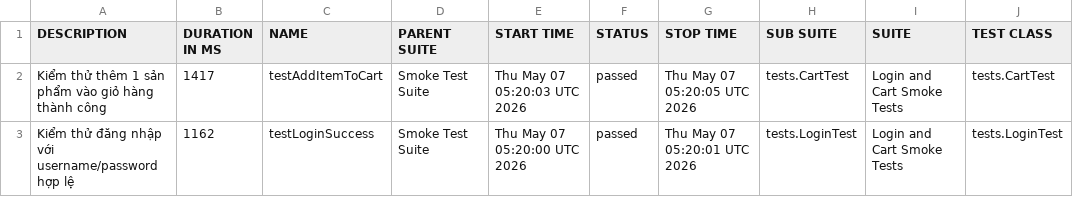
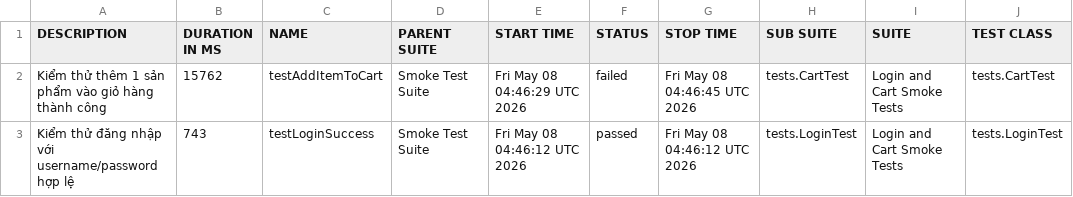
Before and after one commit to binhnguyen1406/buoi11, a CSV file: data/suites.csv, drawn as a sheet; only a part is shown; the diff names each change by its address in the sheet, - before the commit and + after, or states it on an @@ line.

```diff
--- a/data/suites.csv
+++ b/data/suites.csv
-B2 (DURATION IN MS): 1417
+B2 (DURATION IN MS): 15762
-E2 (START TIME): Thu May 07 05:20:03 UTC 2026
+E2 (START TIME): Fri May 08 04:46:29 UTC 2026
-F2 (STATUS): passed
+F2 (STATUS): failed
-G2 (STOP TIME): Thu May 07 05:20:05 UTC 2026
+G2 (STOP TIME): Fri May 08 04:46:45 UTC 2026
-B3 (DURATION IN MS): 1162
+B3 (DURATION IN MS): 743
-E3 (START TIME): Thu May 07 05:20:00 UTC 2026
+E3 (START TIME): Fri May 08 04:46:12 UTC 2026
-G3 (STOP TIME): Thu May 07 05:20:01 UTC 2026
+G3 (STOP TIME): Fri May 08 04:46:12 UTC 2026
```
Also changed, not shown: 38 other files.
